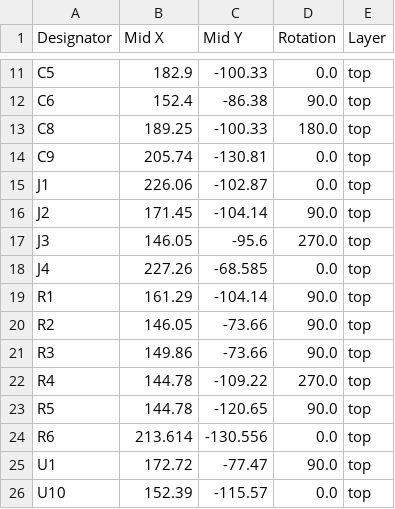
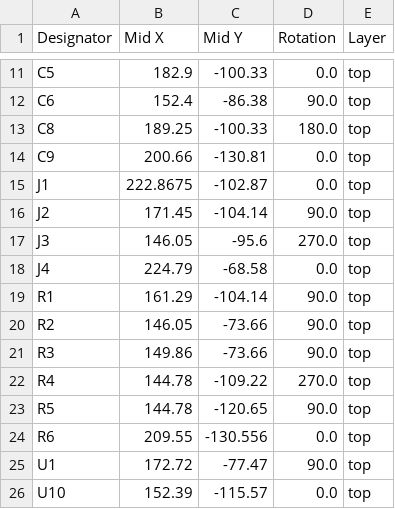
Before and after one commit to agkaminski/emuprom, a CSV file: production/positions.csv, drawn as a sheet; only a part is shown, gaps mark what is left out.

```diff
--- a/production/positions.csv
+++ b/production/positions.csv
@@ -13,7 +13,7 @@ C6,152.4,-86.38,90.0,top
 C8,189.25,-100.33,180.0,top
-C9,205.74,-130.81,0.0,top
-J1,226.06,-102.87,0.0,top
+C9,200.66,-130.81,0.0,top
+J1,222.8675,-102.87,0.0,top
 J2,171.45,-104.14,90.0,top
 J3,146.05,-95.6,270.0,top
-J4,227.26,-68.585,0.0,top
+J4,224.79,-68.58,0.0,top
 R1,161.29,-104.14,90.0,top
@@ -23,3 +23,3 @@ R4,144.78,-109.22,270.0,top
 R5,144.78,-120.65,90.0,top
-R6,213.614,-130.556,0.0,top
+R6,209.55,-130.556,0.0,top
 U1,172.72,-77.47,90.0,top
```
Also changed, not shown: production/bom.csv, 7 other files.
